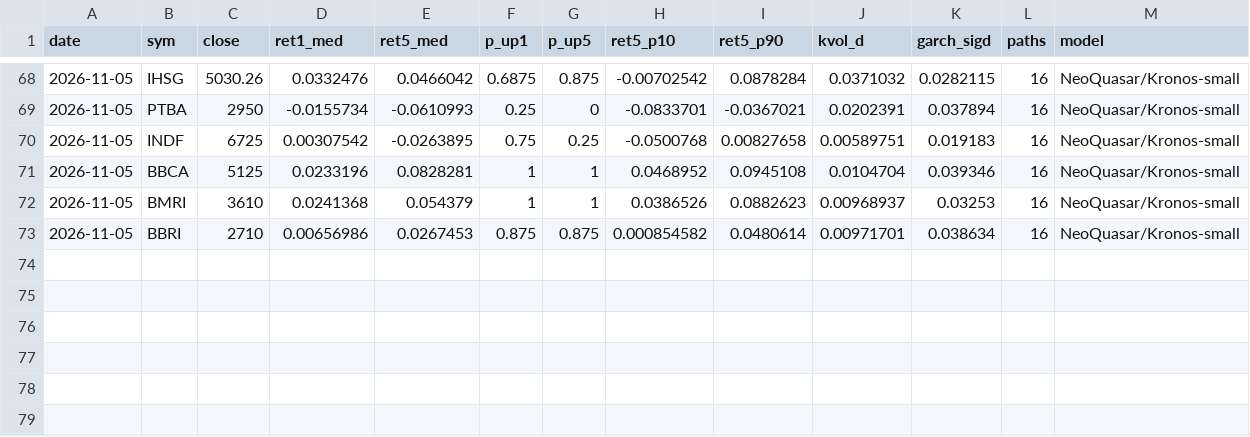
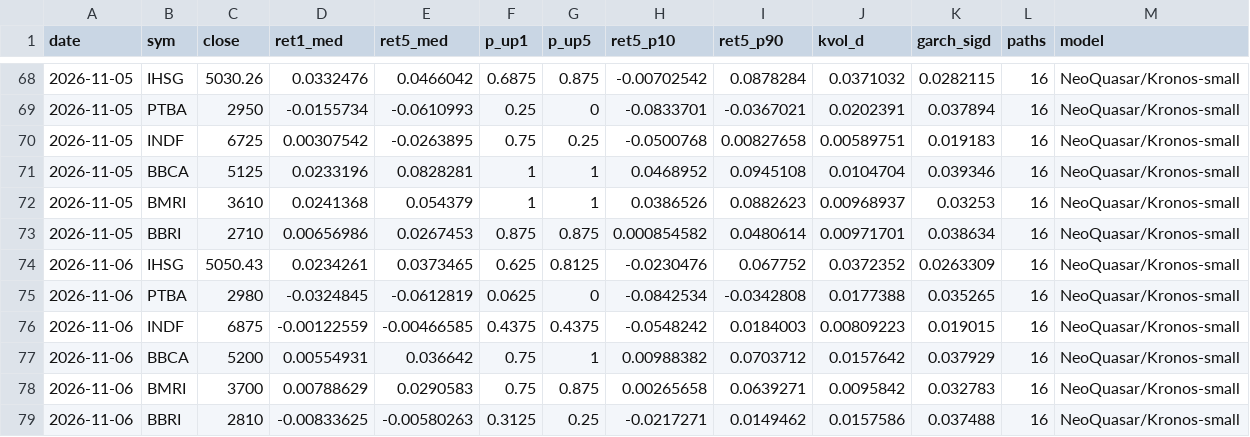
Before and after one commit to benchandra/idx-trend-bot, a CSV file: docs/data/kronos_log.csv, drawn as a sheet; only a part is shown, gaps mark what is left out; the diff names each change by its address in the sheet, - before the commit and + after, or states it on an @@ line.

```diff
--- a/docs/data/kronos_log.csv
+++ b/docs/data/kronos_log.csv
+row 74: 2026-11-06 | IHSG | 5050.43 | 0.0234261 | 0.0373465 | 0.625 | 0.8125 | -0.0230476 | 0.067752 | 0.0372352 | 0.0263309 | 16 | NeoQuasar/Kronos-small
+row 75: 2026-11-06 | PTBA | 2980 | -0.0324845 | -0.0612819 | 0.0625 | 0 | -0.0842534 | -0.0342808 | 0.0177388 | 0.035265 | 16 | NeoQuasar/Kronos-small
+row 76: 2026-11-06 | INDF | 6875 | -0.00122559 | -0.00466585 | 0.4375 | 0.4375 | -0.0548242 | 0.0184003 | 0.00809223 | 0.019015 | 16 | NeoQuasar/Kronos-small
+row 77: 2026-11-06 | BBCA | 5200 | 0.00554931 | 0.036642 | 0.75 | 1 | 0.00988382 | 0.0703712 | 0.0157642 | 0.037929 | 16 | NeoQuasar/Kronos-small
+row 78: 2026-11-06 | BMRI | 3700 | 0.00788629 | 0.0290583 | 0.75 | 0.875 | 0.00265658 | 0.0639271 | 0.0095842 | 0.032783 | 16 | NeoQuasar/Kronos-small
+row 79: 2026-11-06 | BBRI | 2810 | -0.00833625 | -0.00580263 | 0.3125 | 0.25 | -0.0217271 | 0.0149462 | 0.0157586 | 0.037488 | 16 | NeoQuasar/Kronos-small
```
Also changed, not shown: docs/data/committee_log.csv, docs/data/sentiment_log.csv, 7 other files.
